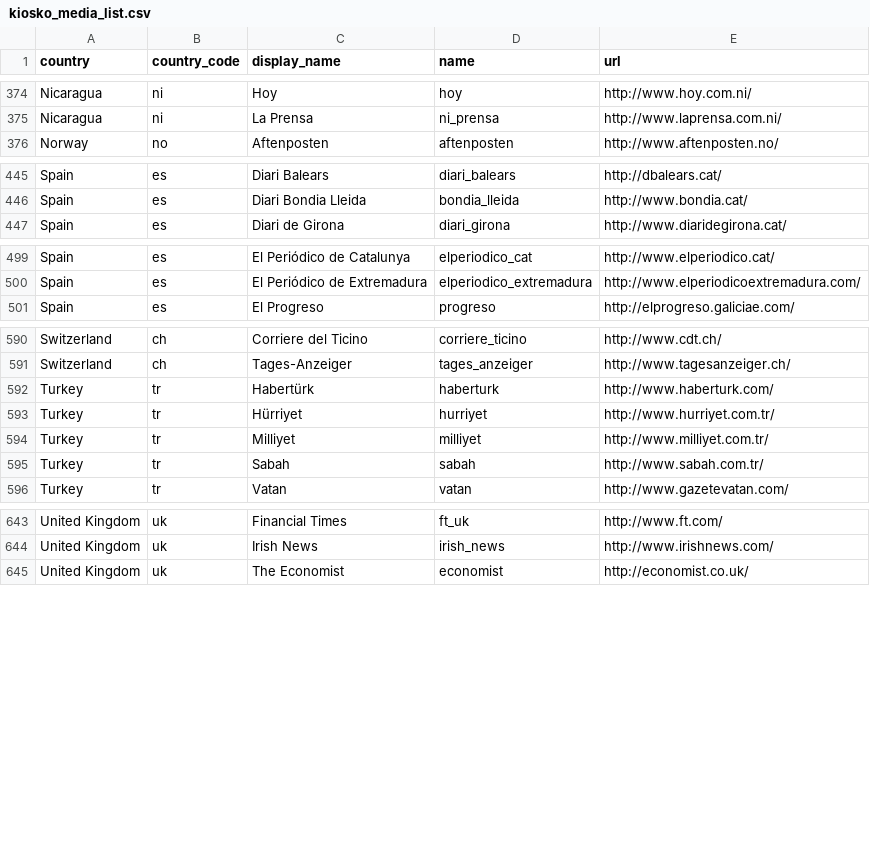
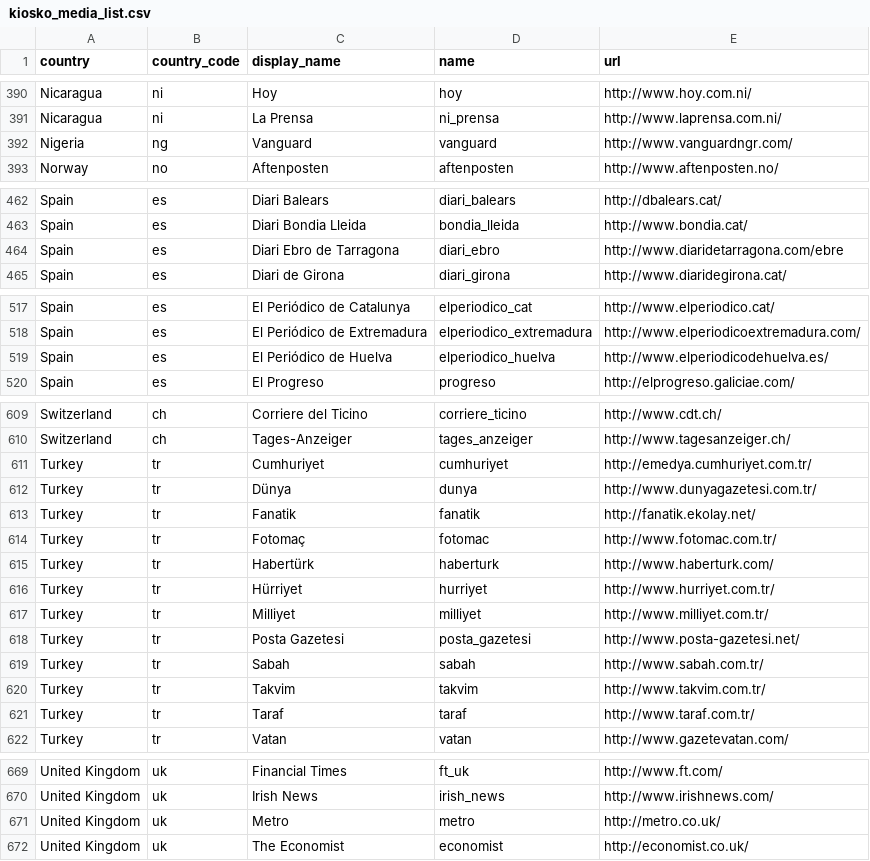
Before and after one commit to montera34/pageonex, a CSV file: public/kiosko_media_list.csv, drawn as a sheet; only a part is shown, gaps mark what is left out; the diff covers the shown part only; the diff names each change by its address in the sheet, - before the commit and + after, or states it on an @@ line.

```diff
--- a/public/kiosko_media_list.csv
+++ b/public/kiosko_media_list.csv
+row 392: Nigeria | ng | Vanguard | vanguard | http://www.vanguardngr.com/
+row 464: Spain | es | Diari Ebro de Tarragona | diari_ebro | http://www.diaridetarragona.com/ebre
+row 519: Spain | es | El Periódico de Huelva | elperiodico_huelva | http://www.elperiodicodehuelva.es/
+row 611: Turkey | tr | Cumhuriyet | cumhuriyet | http://emedya.cumhuriyet.com.tr/
+row 612: Turkey | tr | Dünya | dunya | http://www.dunyagazetesi.com.tr/
+row 613: Turkey | tr | Fanatik | fanatik | http://fanatik.ekolay.net/
+row 614: Turkey | tr | Fotomaç | fotomac | http://www.fotomac.com.tr/
+row 618: Turkey | tr | Posta Gazetesi | posta_gazetesi | http://www.posta-gazetesi.net/
+row 620: Turkey | tr | Takvim | takvim | http://www.takvim.com.tr/
+row 621: Turkey | tr | Taraf | taraf | http://www.taraf.com.tr/
+row 671: United Kingdom | uk | Metro | metro | http://metro.co.uk/
```
Also changed, not shown: 17 added rows elsewhere in this file.
